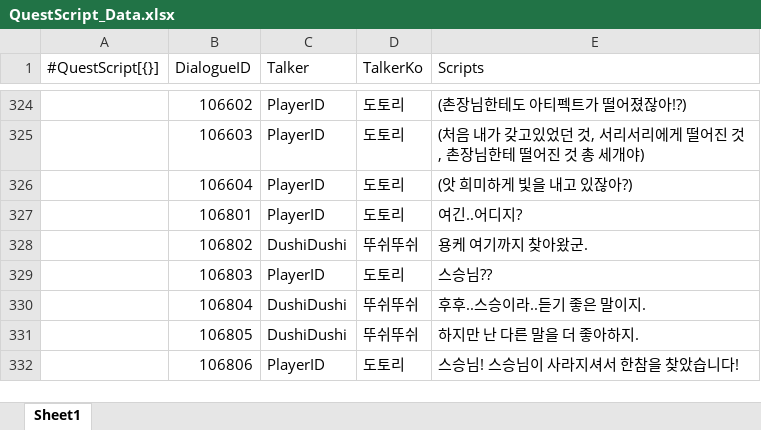
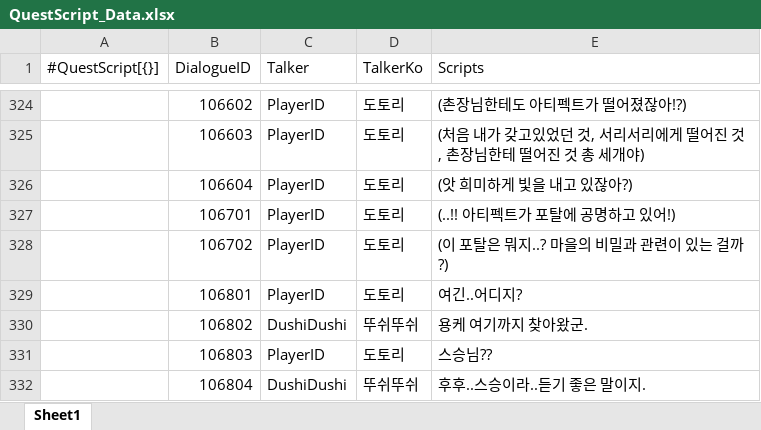
Before and after one commit to gunwonpark/Secret-of-Night, an Excel workbook: excel2json-master/QuestScript_Data.xlsx, sheet Sheet1, drawn as a sheet; only a part is shown, gaps mark what is left out; the shorter side is filled out with more unchanged rows; values as stored, in another font and other column widths than the file's, no cell formats; the diff names each change by its address in the sheet, - before the commit and + after, or states it on an @@ line.

```diff
--- a/excel2json-master/QuestScript_Data.xlsx (sheet Sheet1)
+++ b/excel2json-master/QuestScript_Data.xlsx (sheet Sheet1)
+row 327:  | 106701 | PlayerID | 도토리 | (..!! 아티펙트가 포탈에 공명하고 있어!)
+row 328:  | 106702 | PlayerID | 도토리 | (이 포탈은 뭐지..? 마을의 비밀과 관련이 있는 걸까?)
```
Also changed, not shown: cell formats, excel2json-master/Quest_Data.xlsx, 4 other files.
